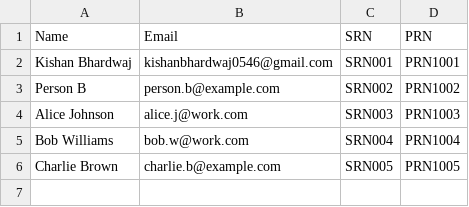
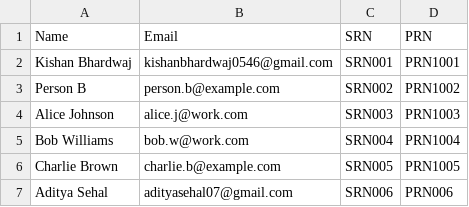
Before and after one commit to barunaniket/Agentic-AI-PES-Project, a CSV file: data/contacts/contacts.csv, drawn as a sheet; the diff names each change by its address in the sheet, - before the commit and + after, or states it on an @@ line.

```diff
--- a/data/contacts/contacts.csv
+++ b/data/contacts/contacts.csv
+row 7: Aditya Sehal | adityasehal07@gmail.com | SRN006 | PRN006
```
Also changed, not shown: 3 other files.
